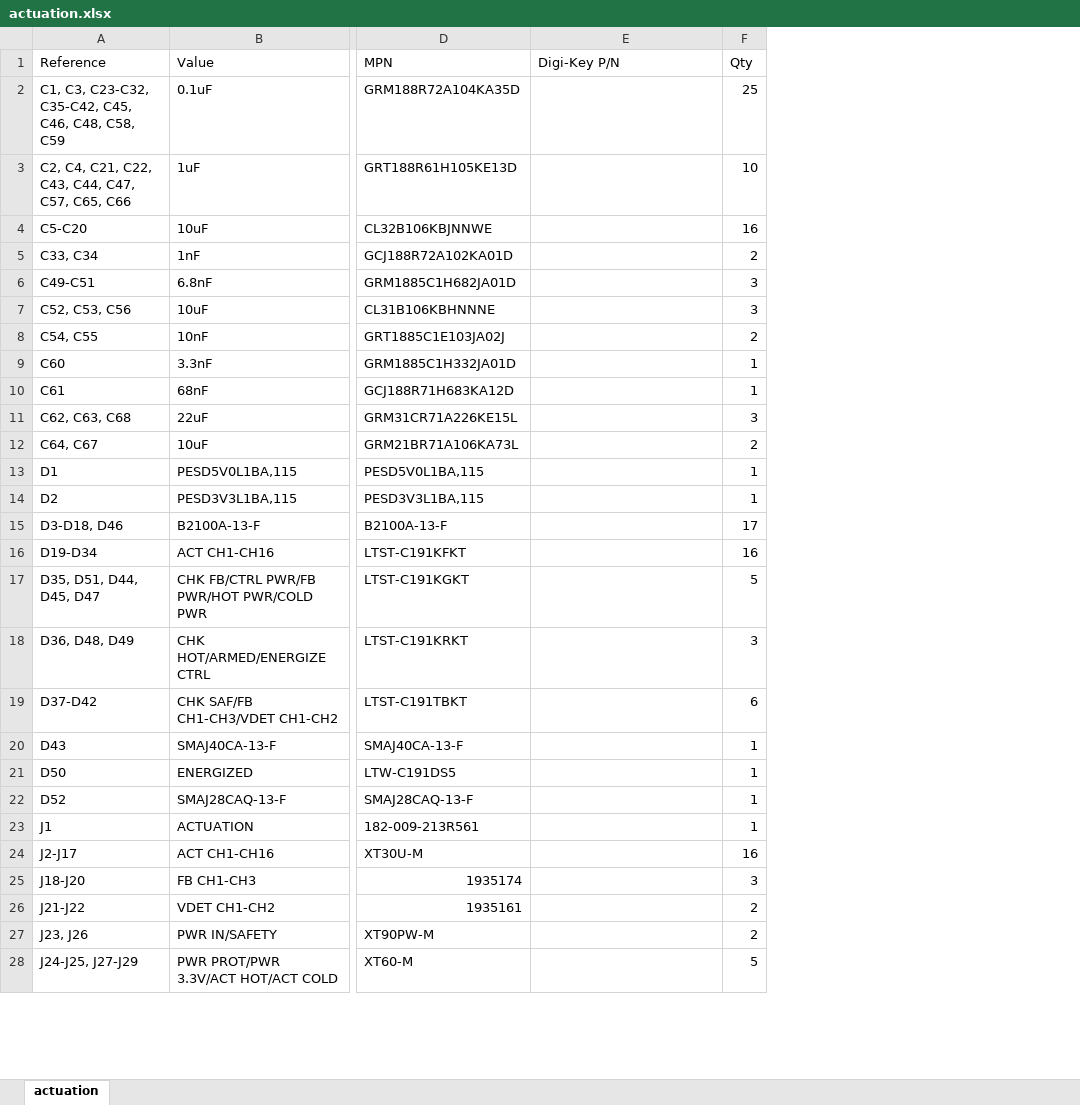
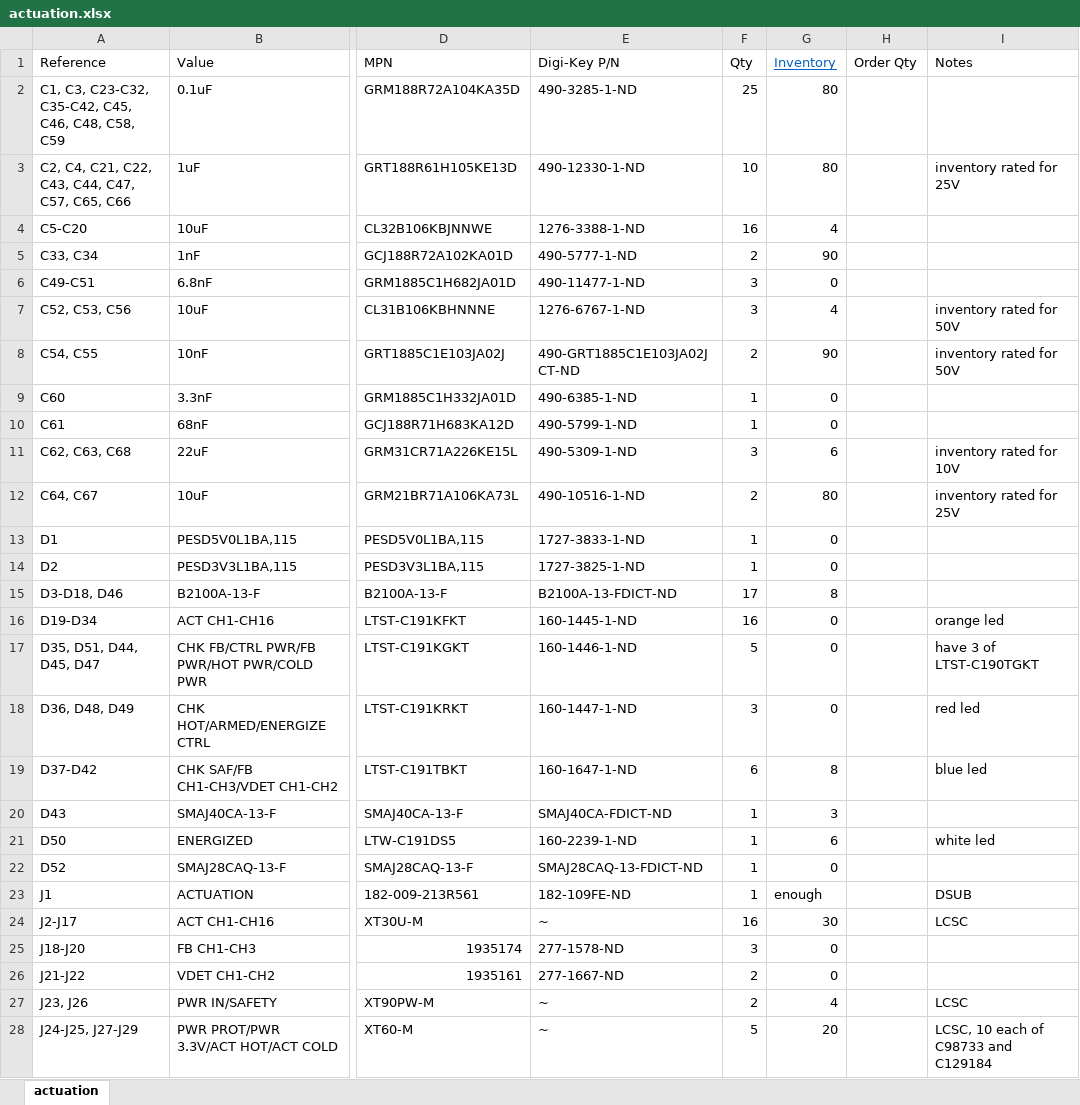
Before and after one commit to liquid-rocketry-illinois/actuation-pcb, an Excel workbook: bom/actuation.xlsx, sheet actuation, drawn as a sheet; only a part is shown, gaps mark what is left out; values as stored, in another font and other column widths than the file's, no borders; the diff covers the shown part only; the diff names each change by its address in the sheet, - before the commit and + after, or states it on an @@ line.

Commit message:
filled digikey mpn and inventory:

```diff
--- a/bom/actuation.xlsx (sheet actuation)
+++ b/bom/actuation.xlsx (sheet actuation)
+column G (Inventory), rows 2-28: 80 | 80 | 4 | 90 | 0 | 4 | 90 | 0 | 0 | 6 | 80 | 0 | 0 | 8 | 0 | 0 | 0 | 8 | 3 | 6 | 0 | enough | 30 | 0 | 0 | 4 | 20
+column H (Order Qty), empty
+column I (Notes), rows 3-28: inventory rated for 25V |  |  |  | inventory rated for 50V | inventory rated for 50V |  |  | inventory rated for 10V | inventory rated for 25V |  |  |  | orange led | have 3 of LTST-C190TGKT | red led | blue led |  | white led |  | DSUB | LCSC |  |  | LCSC | LCSC, 10 each of C98733 and C129184
-E2 (Digi-Key P/N): (empty)
+E2 (Digi-Key P/N): 490-3285-1-ND
-E3 (Digi-Key P/N): (empty)
+E3 (Digi-Key P/N): 490-12330-1-ND
-E4 (Digi-Key P/N): (empty)
+E4 (Digi-Key P/N): 1276-3388-1-ND
-E5 (Digi-Key P/N): (empty)
+E5 (Digi-Key P/N): 490-5777-1-ND
-E6 (Digi-Key P/N): (empty)
+E6 (Digi-Key P/N): 490-11477-1-ND
-E7 (Digi-Key P/N): (empty)
+E7 (Digi-Key P/N): 1276-6767-1-ND
-E8 (Digi-Key P/N): (empty)
+E8 (Digi-Key P/N): 490-GRT1885C1E103JA02JCT-ND
-E9 (Digi-Key P/N): (empty)
+E9 (Digi-Key P/N): 490-6385-1-ND
-E10 (Digi-Key P/N): (empty)
+E10 (Digi-Key P/N): 490-5799-1-ND
-E11 (Digi-Key P/N): (empty)
+E11 (Digi-Key P/N): 490-5309-1-ND
-E12 (Digi-Key P/N): (empty)
+E12 (Digi-Key P/N): 490-10516-1-ND
-E13 (Digi-Key P/N): (empty)
+E13 (Digi-Key P/N): 1727-3833-1-ND
-E14 (Digi-Key P/N): (empty)
+E14 (Digi-Key P/N): 1727-3825-1-ND
-E15 (Digi-Key P/N): (empty)
+E15 (Digi-Key P/N): B2100A-13-FDICT-ND
-E16 (Digi-Key P/N): (empty)
+E16 (Digi-Key P/N): 160-1445-1-ND
-E17 (Digi-Key P/N): (empty)
+E17 (Digi-Key P/N): 160-1446-1-ND
-E18 (Digi-Key P/N): (empty)
+E18 (Digi-Key P/N): 160-1447-1-ND
-E19 (Digi-Key P/N): (empty)
+E19 (Digi-Key P/N): 160-1647-1-ND
-E20 (Digi-Key P/N): (empty)
+E20 (Digi-Key P/N): SMAJ40CA-FDICT-ND
-E21 (Digi-Key P/N): (empty)
+E21 (Digi-Key P/N): 160-2239-1-ND
-E22 (Digi-Key P/N): (empty)
+E22 (Digi-Key P/N): SMAJ28CAQ-13-FDICT-ND
-E23 (Digi-Key P/N): (empty)
+E23 (Digi-Key P/N): 182-109FE-ND
-E24 (Digi-Key P/N): (empty)
+E24 (Digi-Key P/N): ~
-E25 (Digi-Key P/N): (empty)
+E25 (Digi-Key P/N): 277-1578-ND
-E26 (Digi-Key P/N): (empty)
+E26 (Digi-Key P/N): 277-1667-ND
-E27:E28 (Digi-Key P/N): (empty)
+E27:E28 (Digi-Key P/N): ~
```
Also changed, not shown: 39 edited cells elsewhere in this sheet.
